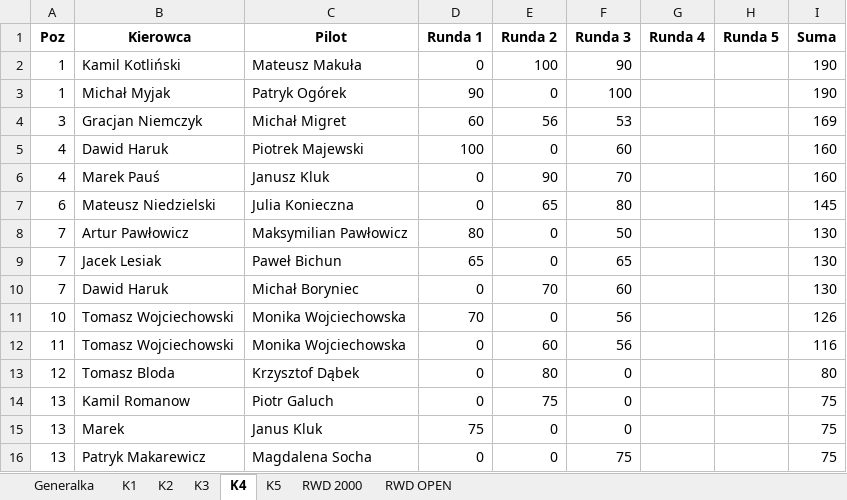
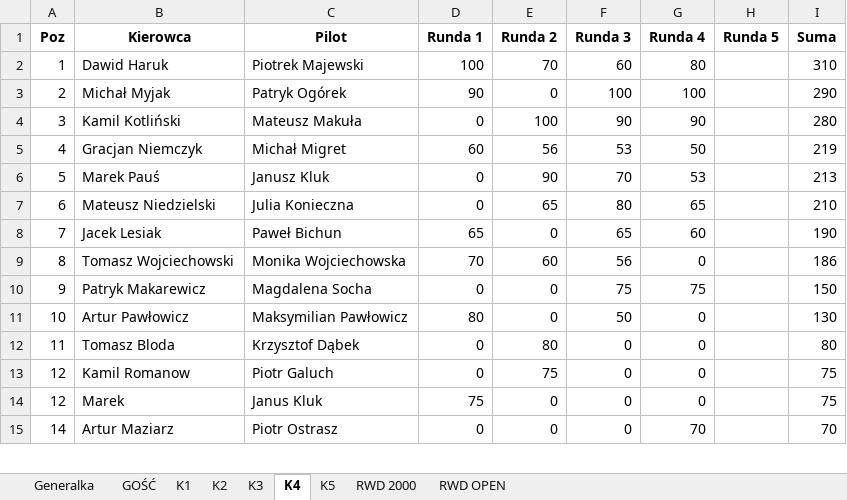
Before and after one commit to Sadek1337/MistrzKarkonoszy, an Excel workbook: Wyniki_MKarkonoszy.xlsx, sheet K4, drawn as a sheet; only a part is shown; values as stored, in another font and other column widths than the file's, no borders; removed rows and columns are numbered as before the commit, all else as after; the diff covers the shown part only; the diff names each change by its address in the sheet, - before the commit and + after, or states it on an @@ line.

```diff
--- a/Wyniki_MKarkonoszy.xlsx (sheet K4)
+++ b/Wyniki_MKarkonoszy.xlsx (sheet K4)
+sheet tab: GOŚĆ
-row 2: 1 | Kamil Kotliński | Mateusz Makuła | 0 | 100 | 90 |  |  | 190
+row 2: 1 | Dawid Haruk | Piotrek Majewski | 100 | 70 | 60 | 80 |  | 310
-A3 (Poz): 1
+A3 (Poz): 2
-G3 (Runda 4): (empty)
+G3 (Runda 4): 100
-I3 (Suma): 190
+I3 (Suma): 290
+row 4: 3 | Kamil Kotliński | Mateusz Makuła | 0 | 100 | 90 | 90 |  | 280
-A5 (Poz): 3
+A5 (Poz): 4
-G5 (Runda 4): (empty)
+G5 (Runda 4): 50
-I5 (Suma): 169
+I5 (Suma): 219
-row 5: 4 | Dawid Haruk | Piotrek Majewski | 100 | 0 | 60 |  |  | 160
-A6 (Poz): 4
+A6 (Poz): 5
-G6 (Runda 4): (empty)
+G6 (Runda 4): 53
-I6 (Suma): 160
+I6 (Suma): 213
-G7 (Runda 4): (empty)
+G7 (Runda 4): 65
-I7 (Suma): 145
+I7 (Suma): 210
-row 8: 7 | Artur Pawłowicz | Maksymilian Pawłowicz | 80 | 0 | 50 |  |  | 130
-G8 (Runda 4): (empty)
+G8 (Runda 4): 60
-I8 (Suma): 130
+I8 (Suma): 190
-row 10: 7 | Dawid Haruk | Michał Boryniec | 0 | 70 | 60 |  |  | 130
-A9 (Poz): 10
+A9 (Poz): 8
-E9 (Runda 2): 0
+E9 (Runda 2): 60
-G9 (Runda 4): (empty)
+G9 (Runda 4): 0
-I9 (Suma): 126
+I9 (Suma): 186
-row 12: 11 | Tomasz Wojciechowski | Monika Wojciechowska | 0 | 60 | 56 |  |  | 116
+row 10: 9 | Patryk Makarewicz | Magdalena Socha | 0 | 0 | 75 | 75 |  | 150
+row 11: 10 | Artur Pawłowicz | Maksymilian Pawłowicz | 80 | 0 | 50 | 0 |  | 130
-A12 (Poz): 12
+A12 (Poz): 11
-G12:G14 (Runda 4): (empty)
+G12:G14 (Runda 4): 0
-A13:A14 (Poz): 13
+A13:A14 (Poz): 12
-row 16: 13 | Patryk Makarewicz | Magdalena Socha | 0 | 0 | 75 |  |  | 75
+row 15: 14 | Artur Maziarz | Piotr Ostrasz | 0 | 0 | 0 | 70 |  | 70
```
Also changed, not shown: 1 added row and 5 edited cells elsewhere in this sheet, sheet Generalka, sheet K2, sheet K3, sheet RWD OPEN, sheet RWD 2000, sheet K5, 1 more sheet.
